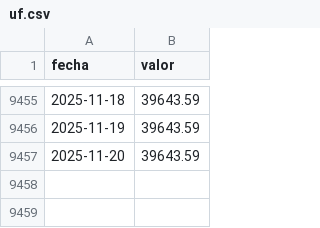
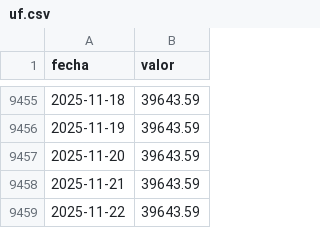
Before and after one commit to jbkunst/indicadores-financieros, a CSV file: data/uf.csv, drawn as a sheet; only a part is shown, gaps mark what is left out; the diff names each change by its address in the sheet, - before the commit and + after, or states it on an @@ line.

```diff
--- a/data/uf.csv
+++ b/data/uf.csv
+row 9458: 2025-11-21 | 39643.59
+row 9459: 2025-11-22 | 39643.59
```
Also changed, not shown: data/tcn.csv, data/tpm.csv, 1 other file.
